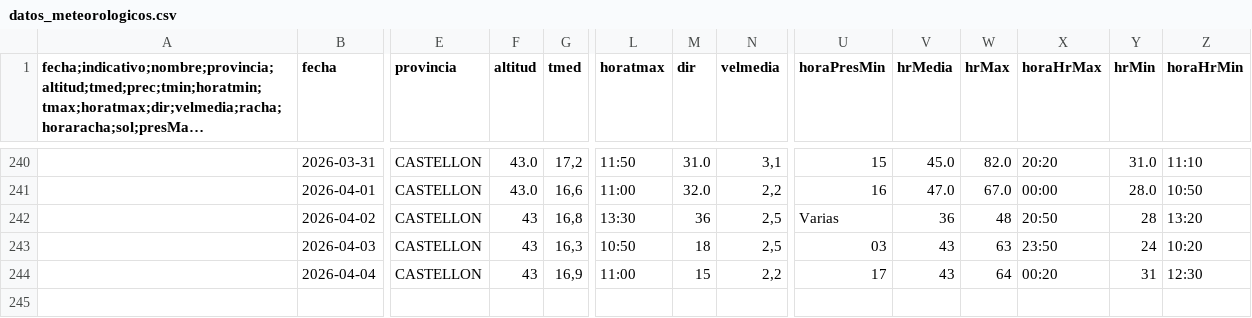
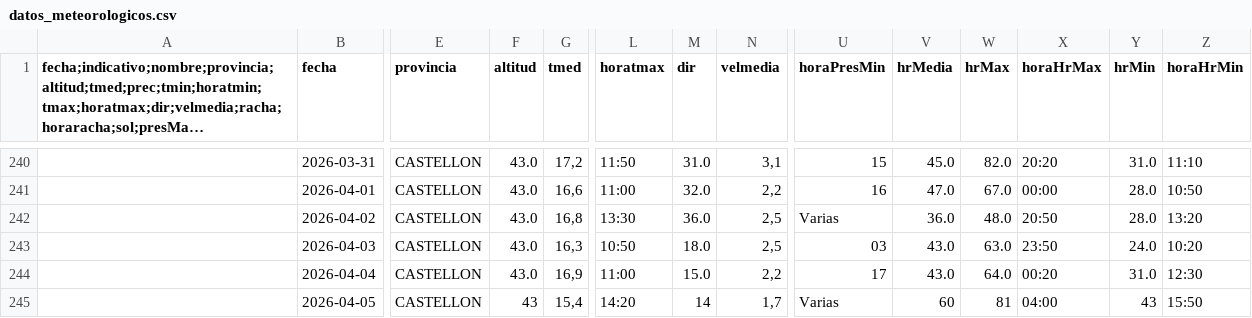
Before and after one commit to AlbertPoloMolina/meteo_information, a CSV file: datos_meteorologicos.csv, drawn as a sheet; only a part is shown, gaps mark what is left out; long unchanged cells end in …; rows hold the shown columns only; the diff names each change by its address in the sheet, - before the commit and + after, or states it on an @@ line.

Commit message:
Update CSV [skip ci]

```diff
--- a/datos_meteorologicos.csv
+++ b/datos_meteorologicos.csv
-F242:F244 (altitud): 43
+F242:F244 (altitud): 43.0
-M242 (dir): 36
+M242 (dir): 36.0
-V242 (hrMedia): 36
+V242 (hrMedia): 36.0
-W242 (hrMax): 48
+W242 (hrMax): 48.0
-Y242 (hrMin): 28
+Y242 (hrMin): 28.0
-M243 (dir): 18
+M243 (dir): 18.0
-V243:V244 (hrMedia): 43
+V243:V244 (hrMedia): 43.0
-W243 (hrMax): 63
+W243 (hrMax): 63.0
-Y243 (hrMin): 24
+Y243 (hrMin): 24.0
-M244 (dir): 15
+M244 (dir): 15.0
-W244 (hrMax): 64
+W244 (hrMax): 64.0
-Y244 (hrMin): 31
+Y244 (hrMin): 31.0
+row 245:  | 2026-04-05 | CASTELLON | 43 | 15,4 | 14:20 | 14 | 1,7 | Varias | 60 | 81 | 04:00 | 43 | 15:50
```
